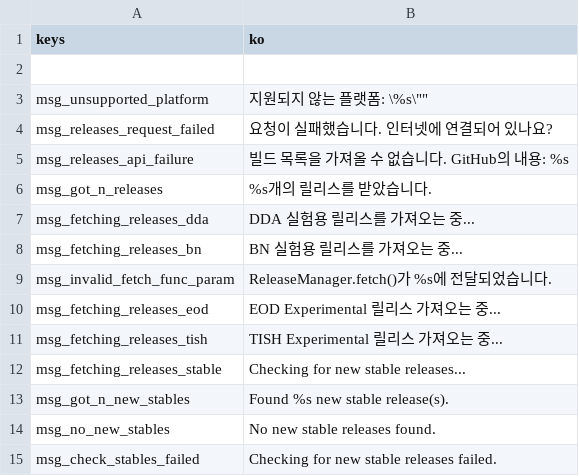
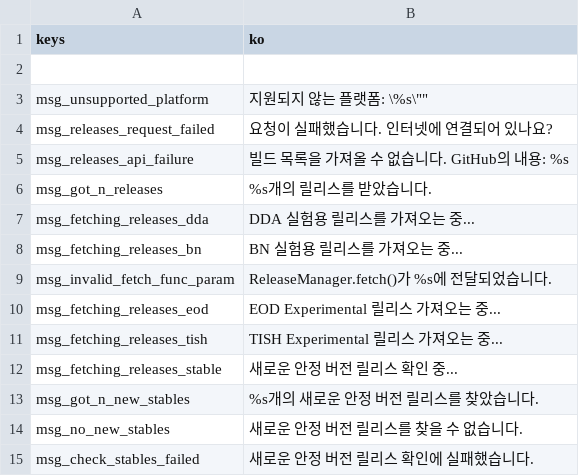
Before and after one commit to qrrk/Catapult, a CSV file: text/ko/release_manager.csv, drawn as a sheet.

Commit message:
Add translations for external stable releases across all supported languages

```diff
--- a/text/ko/release_manager.csv
+++ b/text/ko/release_manager.csv
@@ -11,5 +11,5 @@ msg_invalid_fetch_func_param,ReleaseManager.fetch()가 %s에 전달되었습니
 "msg_fetching_releases_tish","TISH Experimental 릴리스 가져오는 중..."
-"msg_fetching_releases_stable","Checking for new stable releases..."
-"msg_got_n_new_stables","Found %s new stable release(s)."
-"msg_no_new_stables","No new stable releases found."
-"msg_check_stables_failed","Checking for new stable releases failed."
+"msg_fetching_releases_stable","새로운 안정 버전 릴리스 확인 중..."
+"msg_got_n_new_stables","%s개의 새로운 안정 버전 릴리스를 찾았습니다."
+"msg_no_new_stables","새로운 안정 버전 릴리스를 찾을 수 없습니다."
+"msg_check_stables_failed","새로운 안정 버전 릴리스 확인에 실패했습니다."
```
Also changed, not shown: text/es/release_manager.csv, text/fr/release_manager.csv, 13 other files.
